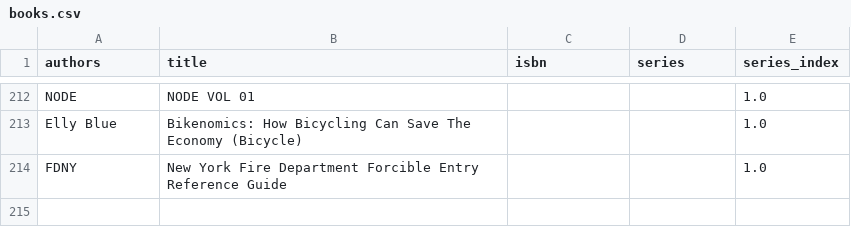
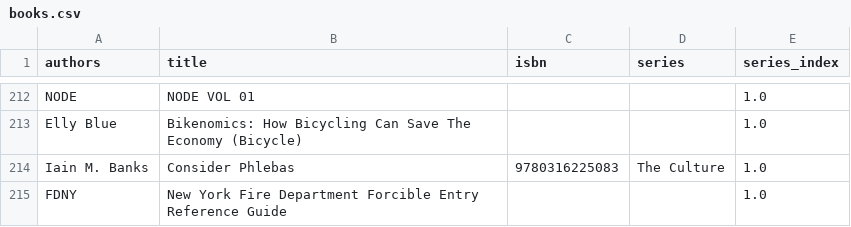
Before and after one commit to kevinisageek/kevinisageek.org, a CSV file: content/media/library/books.csv, drawn as a sheet; only a part is shown, gaps mark what is left out.

```diff
--- a/content/media/library/books.csv
+++ b/content/media/library/books.csv
@@ -213,2 +213,3 @@
 "Elly Blue","Bikenomics: How Bicycling Can Save The Economy (Bicycle)","","","1.0"
+"Iain M. Banks","Consider Phlebas","9780316225083","The Culture","1.0"
 "FDNY","New York Fire Department Forcible Entry Reference Guide","","","1.0"
```
Also changed, not shown: 11 other files.
